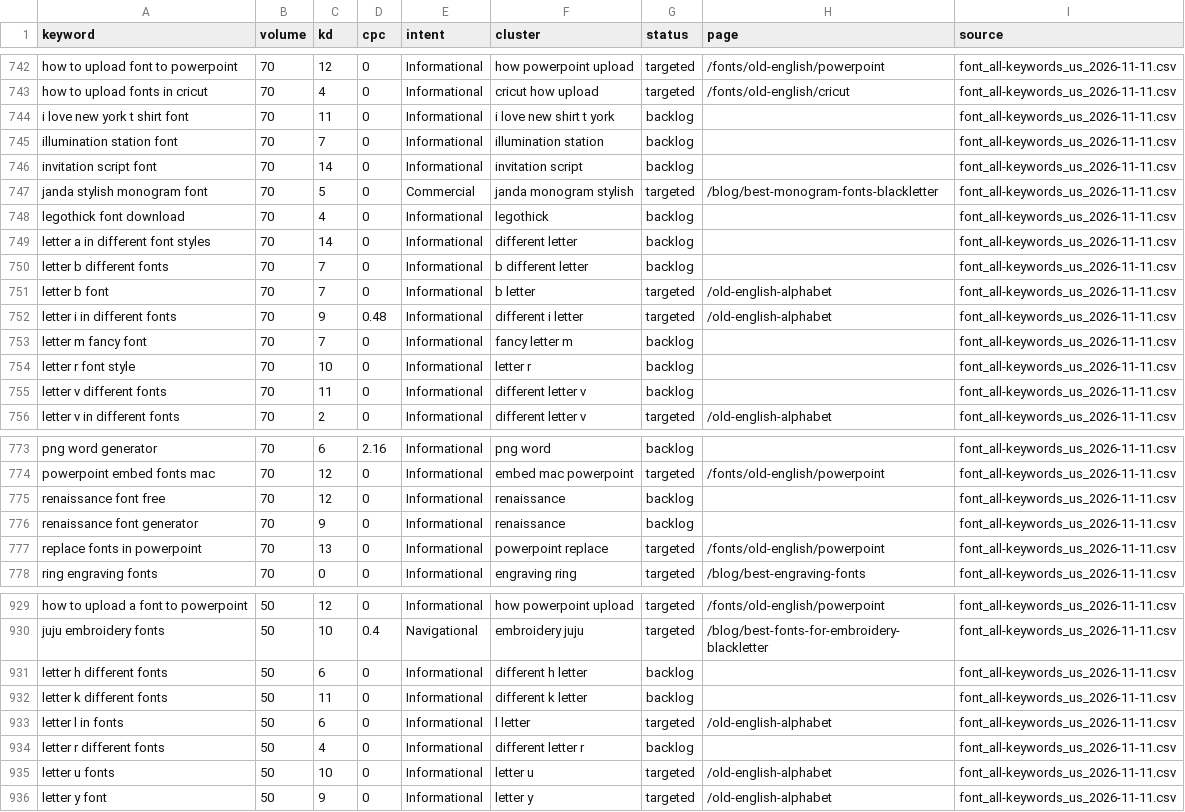
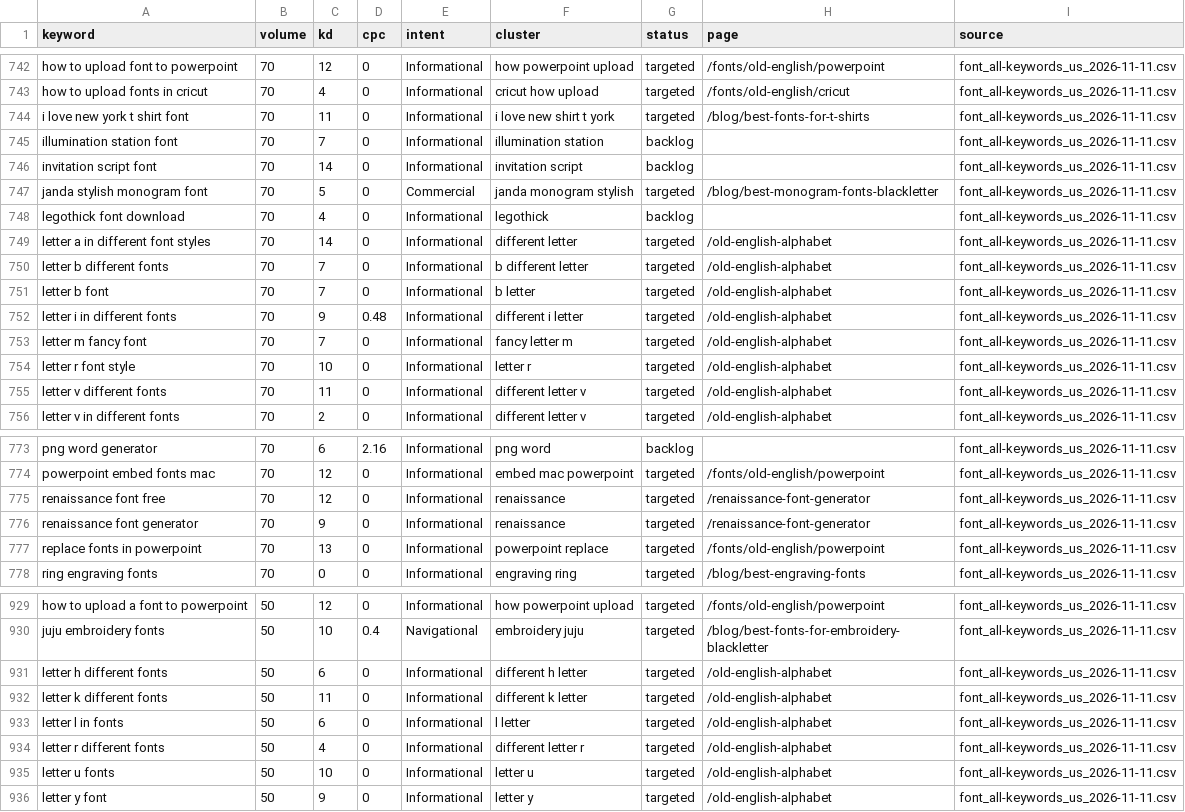
Before and after one commit to shaheertiger/oldenglishfontgenerator, a CSV file: research/backlog.csv, drawn as a sheet; only a part is shown, gaps mark what is left out; the diff covers the shown part only.

```diff
--- a/research/backlog.csv
+++ b/research/backlog.csv
@@ -743,3 +743,3 @@ how to upload font to powerpoint,70,12,0,Informational,how powerpoint upload,tar
 how to upload fonts in cricut,70,4,0,Informational,cricut how upload,targeted,/fonts/old-english/cricut,font_all-keywords_us_2026-11-11.csv
-i love new york t shirt font,70,11,0,Informational,i love new shirt t york,backlog,,font_all-keywords_us_2026-11-11.csv
+i love new york t shirt font,70,11,0,Informational,i love new shirt t york,targeted,/blog/best-fonts-for-t-shirts,font_all-keywords_us_2026-11-11.csv
 illumination station font,70,7,0,Informational,illumination station,backlog,,font_all-keywords_us_2026-11-11.csv
@@ -748,9 +748,9 @@ janda stylish monogram font,70,5,0,Commercial,janda monogram stylish,targeted,/b
 legothick font download,70,4,0,Informational,legothick,backlog,,font_all-keywords_us_2026-11-11.csv
-letter a in different font styles,70,14,0,Informational,different letter,backlog,,font_all-keywords_us_2026-11-11.csv
-letter b different fonts,70,7,0,Informational,b different letter,backlog,,font_all-keywords_us_2026-11-11.csv
+letter a in different font styles,70,14,0,Informational,different letter,targeted,/old-english-alphabet,font_all-keywords_us_2026-11-11.csv
+letter b different fonts,70,7,0,Informational,b different letter,targeted,/old-english-alphabet,font_all-keywords_us_2026-11-11.csv
 letter b font,70,7,0,Informational,b letter,targeted,/old-english-alphabet,font_all-keywords_us_2026-11-11.csv
 letter i in different fonts,70,9,0.48,Informational,different i letter,targeted,/old-english-alphabet,font_all-keywords_us_2026-11-11.csv
-letter m fancy font,70,7,0,Informational,fancy letter m,backlog,,font_all-keywords_us_2026-11-11.csv
-letter r font style,70,10,0,Informational,letter r,backlog,,font_all-keywords_us_2026-11-11.csv
-letter v different fonts,70,11,0,Informational,different letter v,backlog,,font_all-keywords_us_2026-11-11.csv
+letter m fancy font,70,7,0,Informational,fancy letter m,targeted,/old-english-alphabet,font_all-keywords_us_2026-11-11.csv
+letter r font style,70,10,0,Informational,letter r,targeted,/old-english-alphabet,font_all-keywords_us_2026-11-11.csv
+letter v different fonts,70,11,0,Informational,different letter v,targeted,/old-english-alphabet,font_all-keywords_us_2026-11-11.csv
 letter v in different fonts,70,2,0,Informational,different letter v,targeted,/old-english-alphabet,font_all-keywords_us_2026-11-11.csv
@@ -774,4 +774,4 @@ png word generator,70,6,2.16,Informational,png word,backlog,,font_all-keywords_u
 powerpoint embed fonts mac,70,12,0,Informational,embed mac powerpoint,targeted,/fonts/old-english/powerpoint,font_all-keywords_us_2026-11-11.csv
-renaissance font free,70,12,0,Informational,renaissance,backlog,,font_all-keywords_us_2026-11-11.csv
-renaissance font generator,70,9,0,Informational,renaissance,backlog,,font_all-keywords_us_2026-11-11.csv
+renaissance font free,70,12,0,Informational,renaissance,targeted,/renaissance-font-generator,font_all-keywords_us_2026-11-11.csv
+renaissance font generator,70,9,0,Informational,renaissance,targeted,/renaissance-font-generator,font_all-keywords_us_2026-11-11.csv
 replace fonts in powerpoint,70,13,0,Informational,powerpoint replace,targeted,/fonts/old-english/powerpoint,font_all-keywords_us_2026-11-11.csv
@@ -930,6 +930,6 @@ how to upload a font to powerpoint,50,12,0,Informational,how powerpoint upload,t
 juju embroidery fonts,50,10,0.4,Navigational,embroidery juju,targeted,/blog/best-fonts-for-embroidery-blackletter,font_all-keywords_us_2026-11-11.csv
-letter h different fonts,50,6,0,Informational,different h letter,backlog,,font_all-keywords_us_2026-11-11.csv
-letter k different fonts,50,11,0,Informational,different k letter,backlog,,font_all-keywords_us_2026-11-11.csv
+letter h different fonts,50,6,0,Informational,different h letter,targeted,/old-english-alphabet,font_all-keywords_us_2026-11-11.csv
+letter k different fonts,50,11,0,Informational,different k letter,targeted,/old-english-alphabet,font_all-keywords_us_2026-11-11.csv
 letter l in fonts,50,6,0,Informational,l letter,targeted,/old-english-alphabet,font_all-keywords_us_2026-11-11.csv
-letter r different fonts,50,4,0,Informational,different letter r,backlog,,font_all-keywords_us_2026-11-11.csv
+letter r different fonts,50,4,0,Informational,different letter r,targeted,/old-english-alphabet,font_all-keywords_us_2026-11-11.csv
 letter u fonts,50,10,0,Informational,letter u,targeted,/old-english-alphabet,font_all-keywords_us_2026-11-11.csv
```
Also changed, not shown: 63 edited cells elsewhere in this file, 25 other files.
